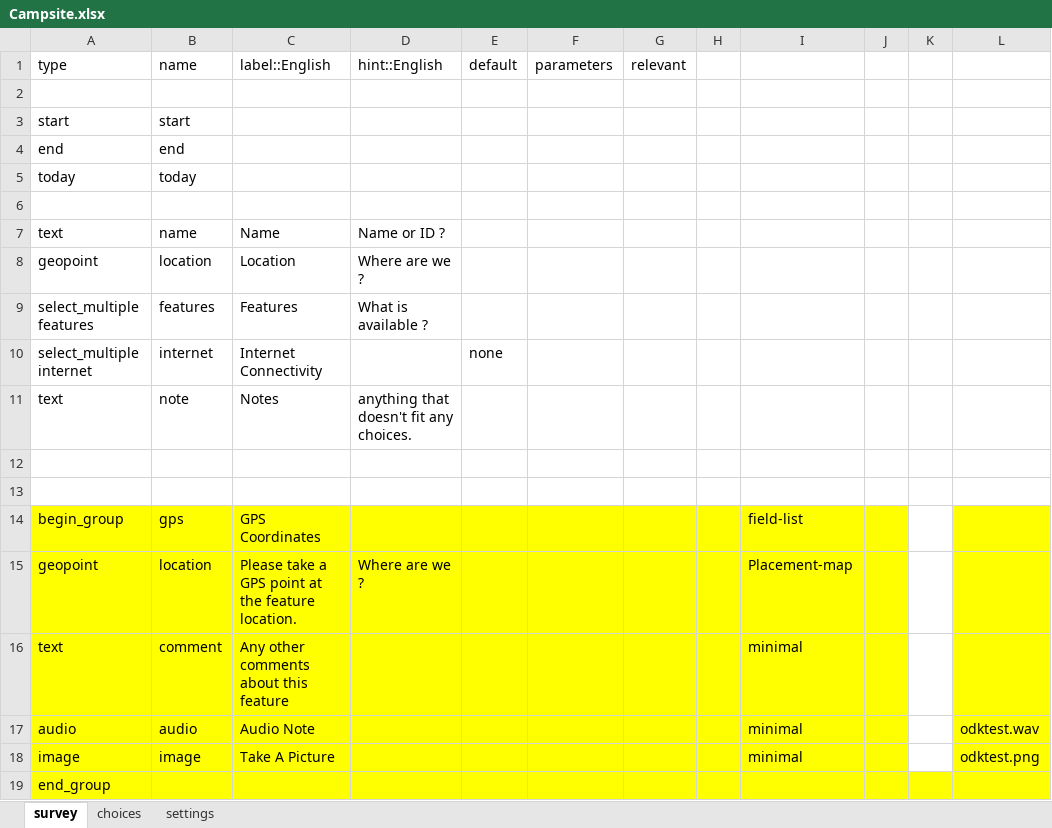
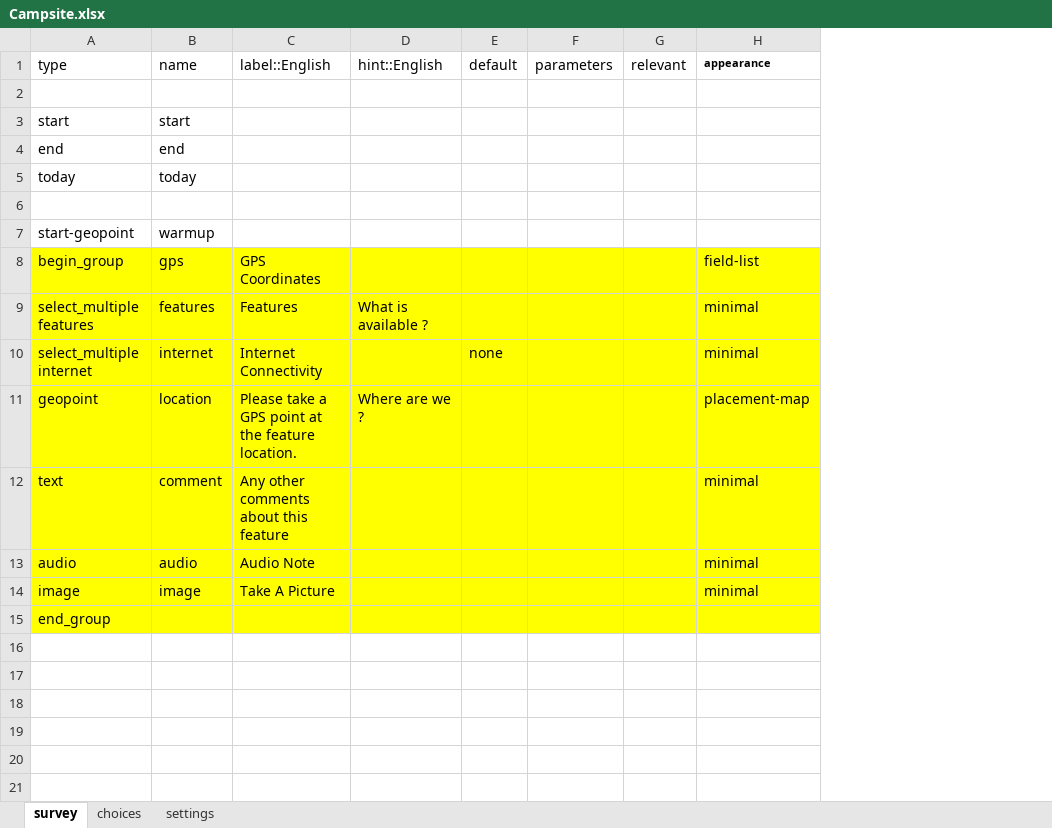
Before and after one commit to hotosm/osm-fieldwork, an Excel workbook: XForms/Campsite.xlsx, sheet survey, drawn as a sheet; values as stored, in another font and other column widths than the file's, no borders; removed rows and columns are numbered as before the commit, all else as after; the diff names each change by its address in the sheet, - before the commit and + after, or states it on an @@ line.

Commit message:
Ad apperance column to it actually works

```diff
--- a/XForms/Campsite.xlsx (sheet survey)
+++ b/XForms/Campsite.xlsx (sheet survey)
-column H, empty
-column J, empty
-column K, empty
-column L, rows 17-18: odktest.wav | odktest.png
-H1: (empty)
+H1: appearance
-row 7: text | name | Name | Name or ID ?
-row 8: geopoint | location | Location | Where are we ?
-row 9: select_multiple features | features | Features | What is available ?
-row 10: select_multiple internet | internet | Internet Connectivity |  | none
-row 11: text | note | Notes | anything that doesn't fit any choices.
-row 7: (empty)
+row 7: start-geopoint | warmup
-row 13: (empty)
+row 9: select_multiple features | features | Features | What is available ? |  |  |  | minimal
+row 10: select_multiple internet | internet | Internet Connectivity |  | none |  |  | minimal
-H11 (appearance): Placement-map
+H11 (appearance): placement-map
```
Also changed, not shown: sheet settings.
